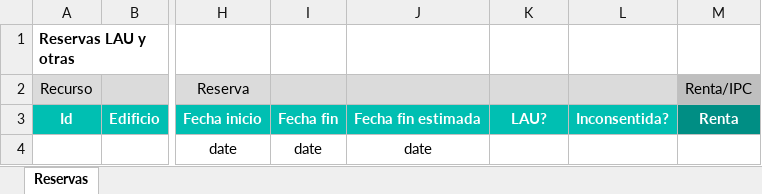
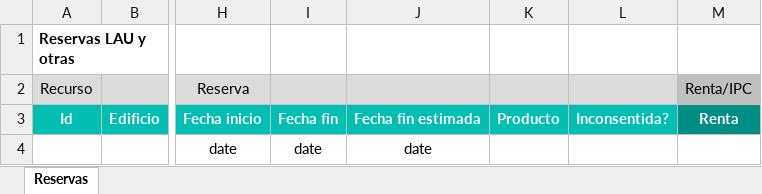
Before and after one commit to alejandro-andre/cotown-back, an Excel workbook: app/templates/report/reservaslau.xlsx, sheet Reservas, drawn as a sheet; only a part is shown, gaps mark what is left out; values as stored, in another font and other column widths than the file's, no borders; the diff names each change by its address in the sheet, - before the commit and + after, or states it on an @@ line.

Commit message:
Report fixes

```diff
--- a/app/templates/report/reservaslau.xlsx (sheet Reservas)
+++ b/app/templates/report/reservaslau.xlsx (sheet Reservas)
-K3: LAU?
+K3: Producto
```
Also changed, not shown: 3 other files.
